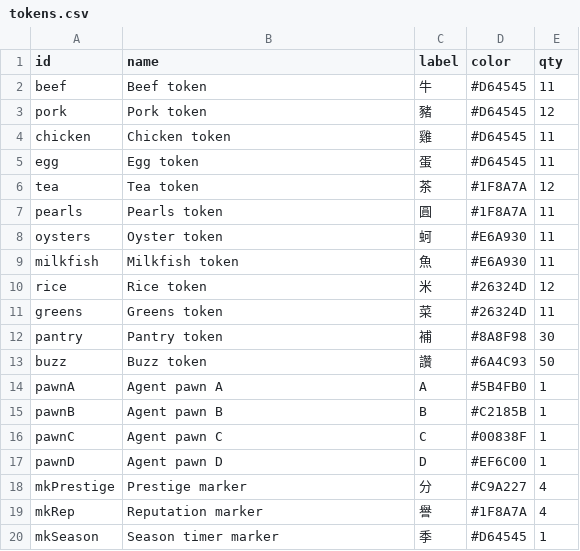
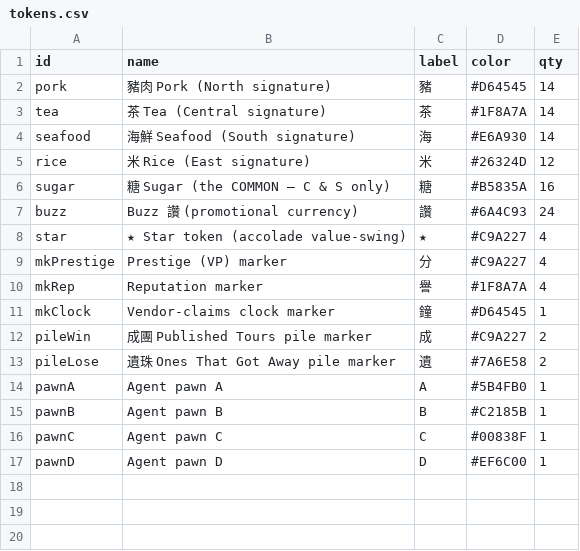
Before and after one commit to conorlonergan91/BG-Dev, a CSV file: games/travel-agents/components/tokens.csv, drawn as a sheet.

```diff
--- a/games/travel-agents/components/tokens.csv
+++ b/games/travel-agents/components/tokens.csv
@@ -1,14 +1,14 @@
 id,name,label,color,qty
-beef,Beef token,牛,#D64545,11
-pork,Pork token,豬,#D64545,12
-chicken,Chicken token,雞,#D64545,11
-egg,Egg token,蛋,#D64545,11
-tea,Tea token,茶,#1F8A7A,12
-pearls,Pearls token,圓,#1F8A7A,11
-oysters,Oyster token,蚵,#E6A930,11
-milkfish,Milkfish token,魚,#E6A930,11
-rice,Rice token,米,#26324D,12
-greens,Greens token,菜,#26324D,11
-pantry,Pantry token,補,#8A8F98,30
-buzz,Buzz token,讚,#6A4C93,50
+pork,豬肉 Pork (North signature),豬,#D64545,14
+tea,茶 Tea (Central signature),茶,#1F8A7A,14
+seafood,海鮮 Seafood (South signature),海,#E6A930,14
+rice,米 Rice (East signature),米,#26324D,12
+sugar,糖 Sugar (the COMMON — C & S only),糖,#B5835A,16
+buzz,Buzz 讚 (promotional currency),讚,#6A4C93,24
+star,★ Star token (accolade value-swing),★,#C9A227,4
+mkPrestige,Prestige (VP) marker,分,#C9A227,4
+mkRep,Reputation marker,譽,#1F8A7A,4
+mkClock,Vendor-claims clock marker,鐘,#D64545,1
+pileWin,成團 Published Tours pile marker,成,#C9A227,2
+pileLose,遺珠 Ones That Got Away pile marker,遺,#7A6E58,2
 pawnA,Agent pawn A,A,#5B4FB0,1
@@ -17,4 +17 @@ pawnC,Agent pawn C,C,#00838F,1
 pawnD,Agent pawn D,D,#EF6C00,1
-mkPrestige,Prestige marker,分,#C9A227,4
-mkRep,Reputation marker,譽,#1F8A7A,4
-mkSeason,Season timer marker,季,#D64545,1
```
Also changed, not shown: games/travel-agents/components/characters.csv, games/travel-agents/components/events.csv, 25 other files.
